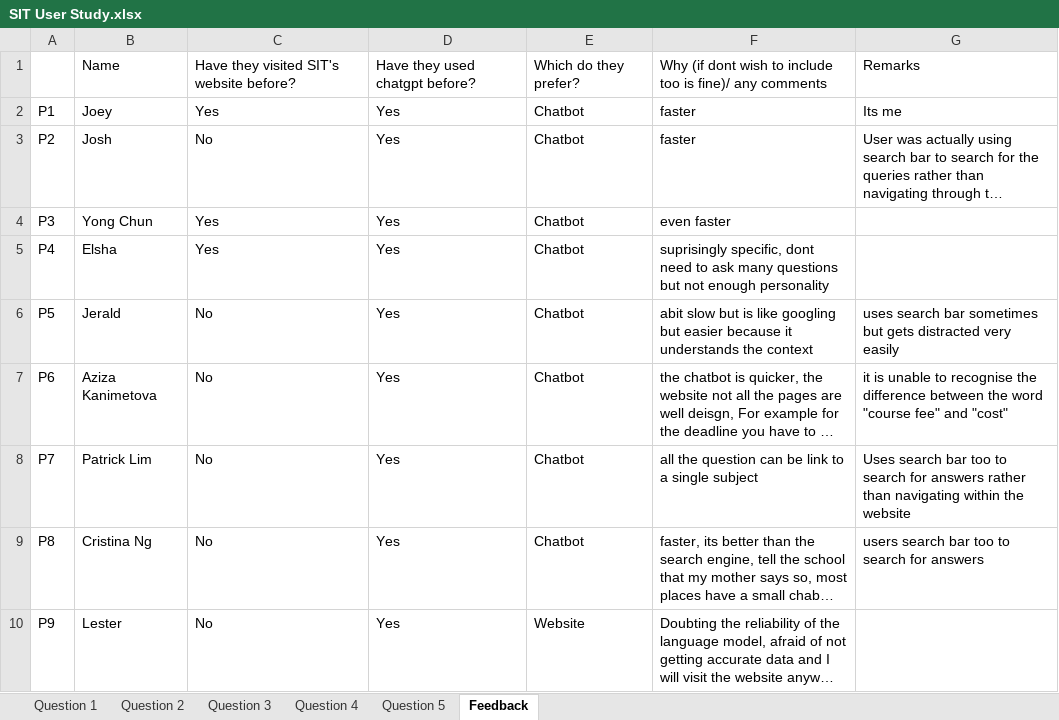
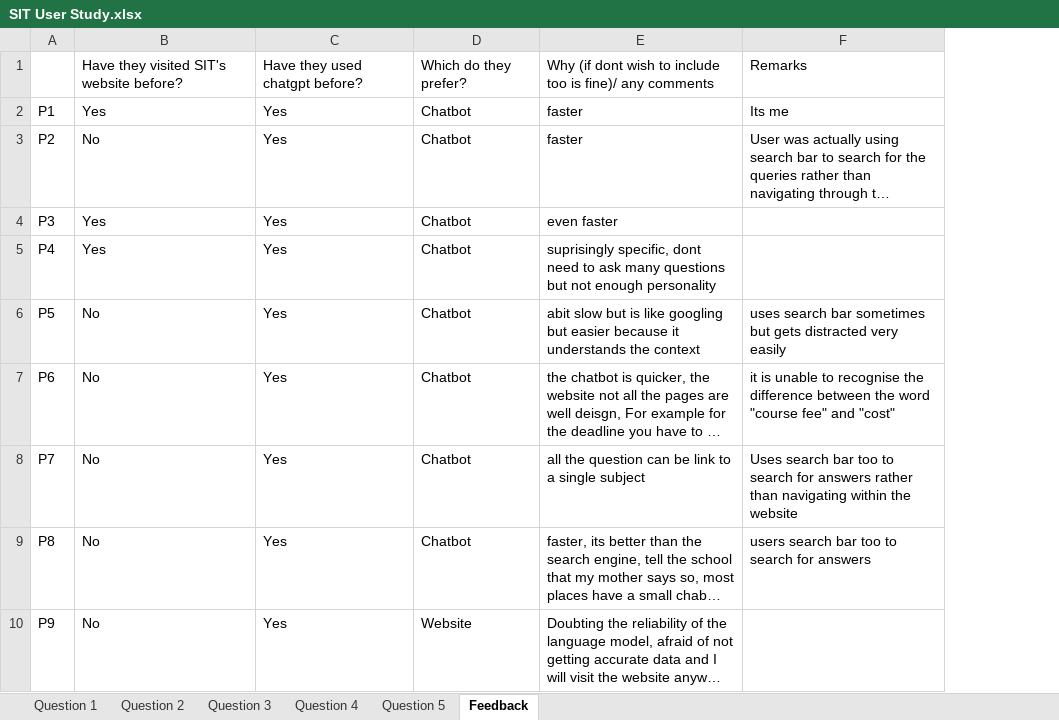
Before and after one commit to KrispyNoodles/SIT_Chatbot, an Excel workbook: assets/SIT User Study.xlsx, sheet Feedback, drawn as a sheet; only a part is shown; long unchanged cells end in …; values as stored, in another font and other column widths than the file's, no borders; the diff names each change by its address in the sheet, - before the commit and + after, or states it on an @@ line.

Commit message:
updated excel to remove names

```diff
--- a/assets/SIT User Study.xlsx (sheet Feedback)
+++ b/assets/SIT User Study.xlsx (sheet Feedback)
-column B, rows 1-10: Name | Joey | Josh | Yong Chun | Elsha | Jerald | Aziza Kanimetova | Patrick Lim | Cristina Ng | Lester
```
Also changed, not shown: 1 other file.
